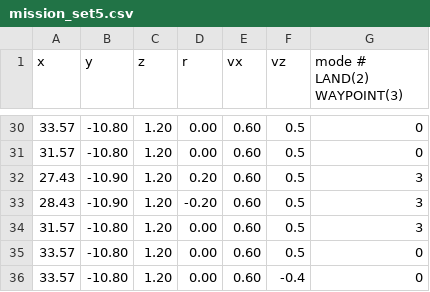
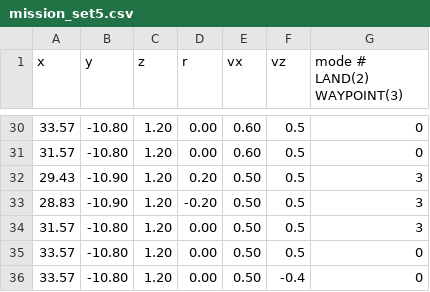
Before and after one commit to swl017/aigc2020_scout, a CSV file: mission_planner/mission_csv/mission_set5.csv, drawn as a sheet; only a part is shown, gaps mark what is left out; the diff covers the shown part only.

```diff
--- a/mission_planner/mission_csv/mission_set5.csv
+++ b/mission_planner/mission_csv/mission_set5.csv
@@ -31,6 +31,6 @@
 31.57,-10.80, 1.20,  0.00, 0.60, 0.5, 0
-27.43,-10.90, 1.20,  0.20, 0.60, 0.5, 3
-28.43,-10.90, 1.20, -0.20, 0.60, 0.5, 3
-31.57,-10.80, 1.20,  0.00, 0.60, 0.5, 3
-33.57,-10.80, 1.20,  0.00, 0.60, 0.5, 0
-33.57,-10.80, 1.20,  0.00, 0.60, -0.4, 0
+29.43,-10.90, 1.20,  0.20, 0.50, 0.5, 3
+28.83,-10.90, 1.20, -0.20, 0.50, 0.5, 3
+31.57,-10.80, 1.20,  0.00, 0.50, 0.5, 3
+33.57,-10.80, 1.20,  0.00, 0.50, 0.5, 0
+33.57,-10.80, 1.20,  0.00, 0.50, -0.4, 0
```
Also changed, not shown: 12 edited cells elsewhere in this file, mission_planner/mission_csv/mission_set4.csv, 1 other file.
